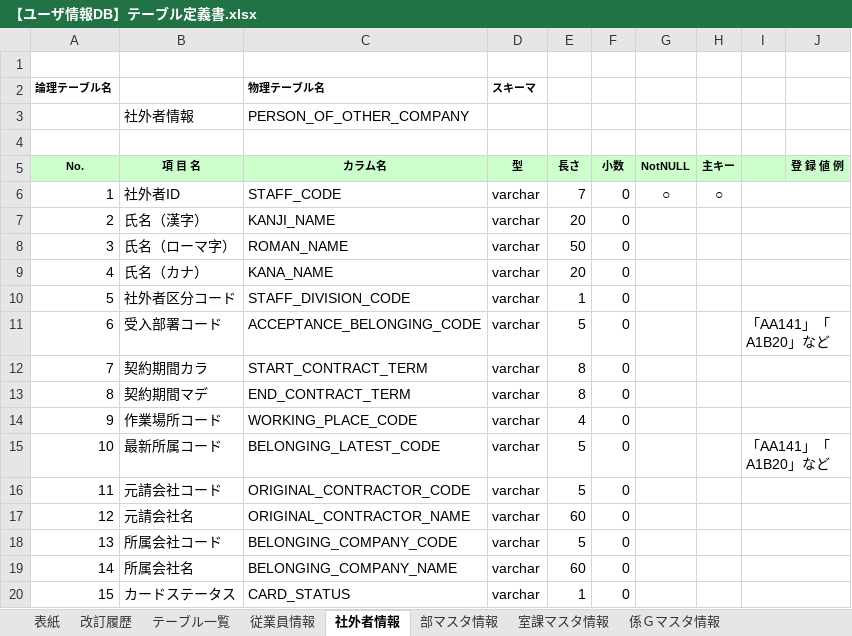
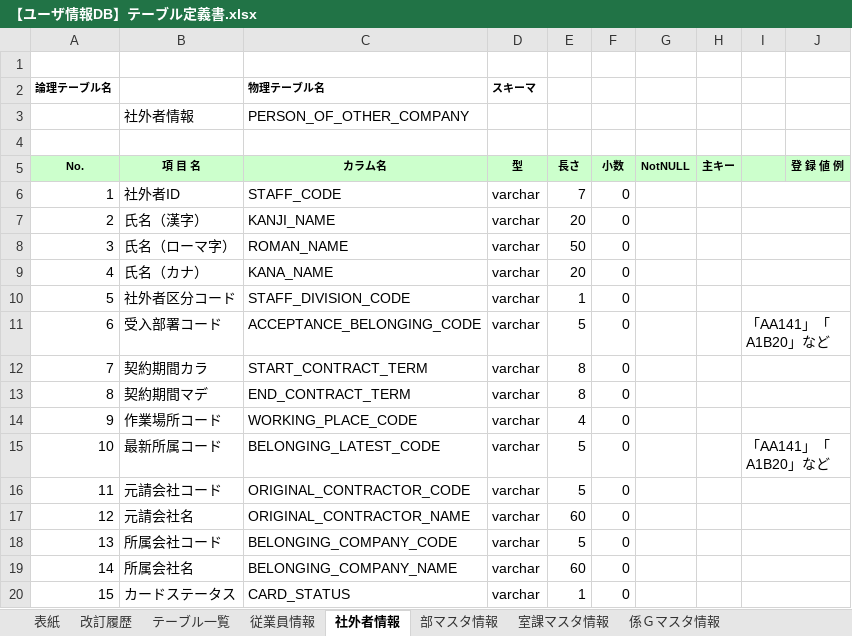
Before and after one commit to green-system/UserDB, an Excel workbook: ドキュメント/DB/【ユーザ情報DB】テーブル定義書.xlsx, sheet 社外者情報, drawn as a sheet; values as stored, in another font and other column widths than the file's, no borders; the diff names each change by its address in the sheet, - before the commit and + after, or states it on an @@ line.

```diff
--- a/ドキュメント/DB/【ユーザ情報DB】テーブル定義書.xlsx (sheet 社外者情報)
+++ b/ドキュメント/DB/【ユーザ情報DB】テーブル定義書.xlsx (sheet 社外者情報)
-G6 (NotNULL): ○
+G6 (NotNULL): (empty)
-H6 (主キー): ○
+H6 (主キー): (empty)
```
Also changed, not shown: sheet 資格マスタ情報, sheet 従業員情報, ドキュメント/基本設計/【ユーザ情報DB】基本設計書_DB保守ツール.xlsx, ドキュメント/基本設計/【ユーザ情報DB】基本設計書_データ取込バッチ.xlsx, 12 other files.
